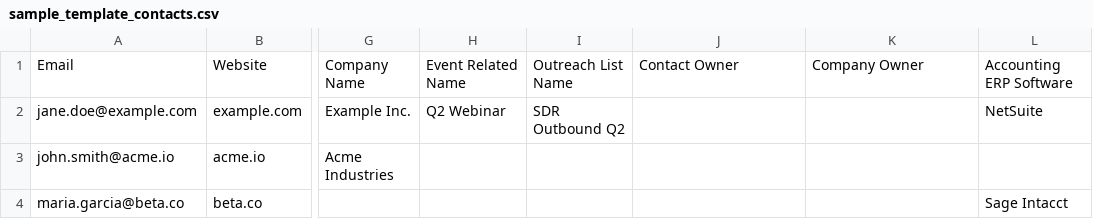
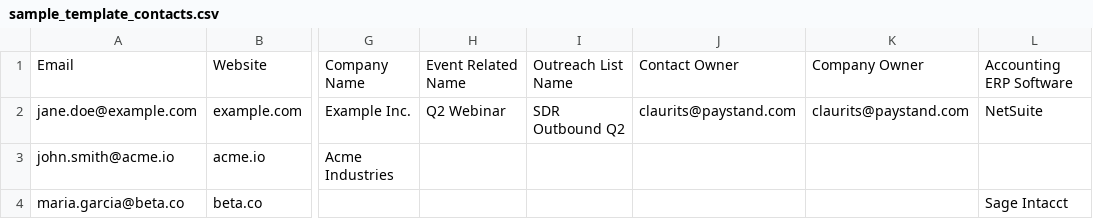
Before and after one commit to claurits-p/list-enrichment-dropbox, a CSV file: assets/sample_template_contacts.csv, drawn as a sheet; only a part is shown, gaps mark what is left out; the diff names each change by its address in the sheet, - before the commit and + after, or states it on an @@ line.

```diff
--- a/assets/sample_template_contacts.csv
+++ b/assets/sample_template_contacts.csv
-J2: (empty)
+J2: claurits@paystand.com
-K2: (empty)
+K2: claurits@paystand.com
```
Also changed, not shown: assets/sample_template_company.csv, 3 other files.
